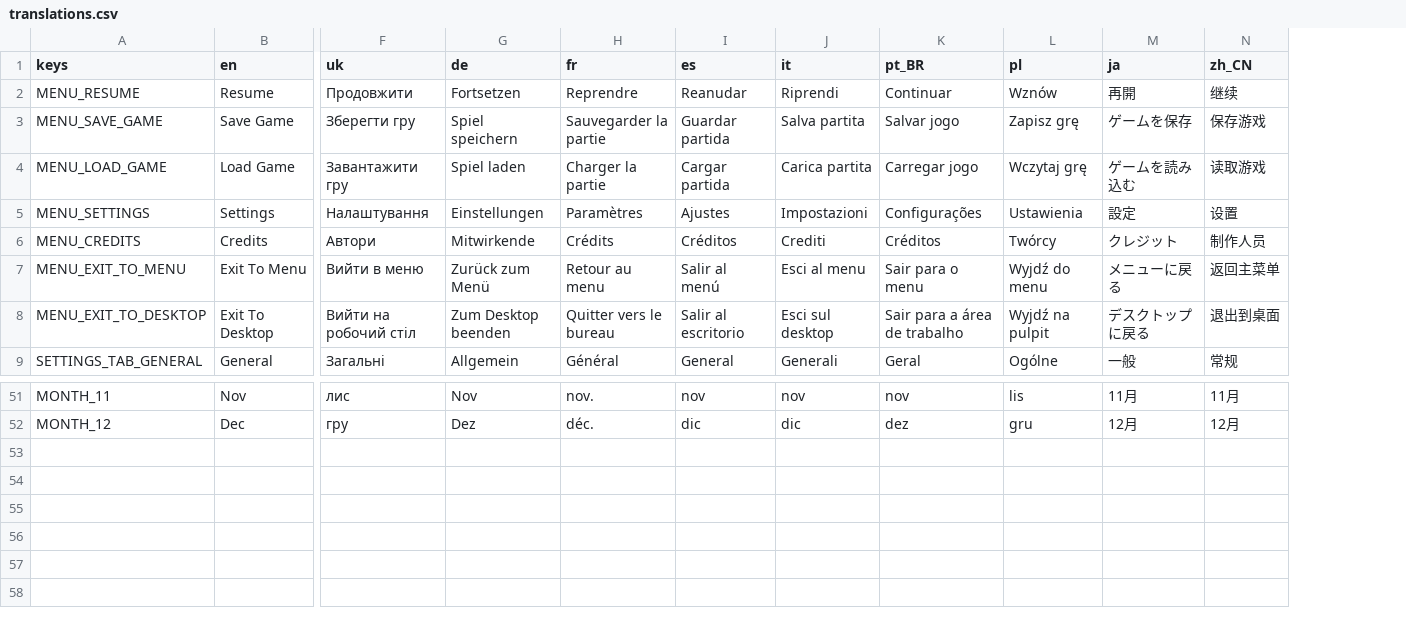
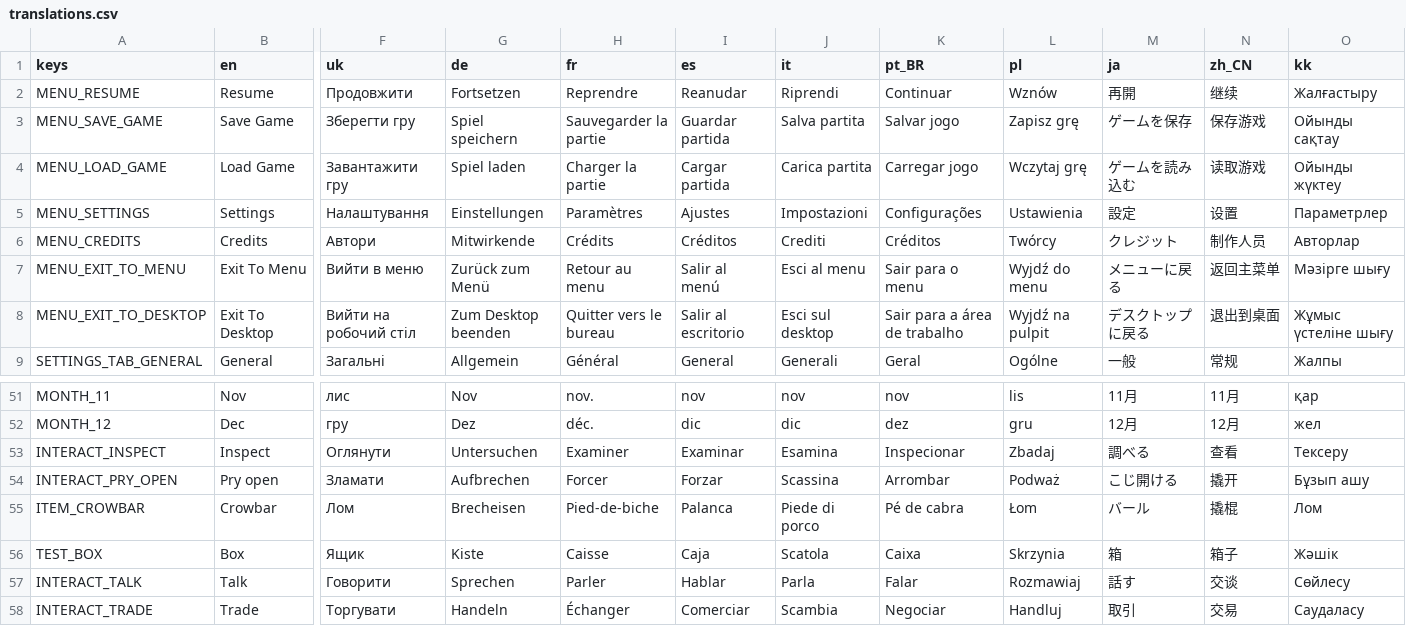
Before and after one commit to Seymur/cosa_nostra, a CSV file: godot/localization/translations.csv, drawn as a sheet; only a part is shown, gaps mark what is left out; rows hold the shown columns only; the diff names each change by its address in the sheet, - before the commit and + after, or states it on an @@ line.

```diff
--- a/godot/localization/translations.csv
+++ b/godot/localization/translations.csv
+column O (kk), rows 2-9: Жалғастыру | Ойынды сақтау | Ойынды жүктеу | Параметрлер | Авторлар | Мәзірге шығу | Жұмыс үстеліне шығу | Жалпы; rows 51-52: қар | жел
+row 53: INTERACT_INSPECT | Inspect | Оглянути | Untersuchen | Examiner | Examinar | Esamina | Inspecionar | Zbadaj | 調べる | 查看 | Тексеру
+row 54: INTERACT_PRY_OPEN | Pry open | Зламати | Aufbrechen | Forcer | Forzar | Scassina | Arrombar | Podważ | こじ開ける | 撬开 | Бұзып ашу
+row 55: ITEM_CROWBAR | Crowbar | Лом | Brecheisen | Pied-de-biche | Palanca | Piede di porco | Pé de cabra | Łom | バール | 撬棍 | Лом
+row 56: TEST_BOX | Box | Ящик | Kiste | Caisse | Caja | Scatola | Caixa | Skrzynia | 箱 | 箱子 | Жәшік
+row 57: INTERACT_TALK | Talk | Говорити | Sprechen | Parler | Hablar | Parla | Falar | Rozmawiaj | 話す | 交谈 | Сөйлесу
+row 58: INTERACT_TRADE | Trade | Торгувати | Handeln | Échanger | Comerciar | Scambia | Negociar | Handluj | 取引 | 交易 | Саудаласу
```
Also changed, not shown: 39 other files.
